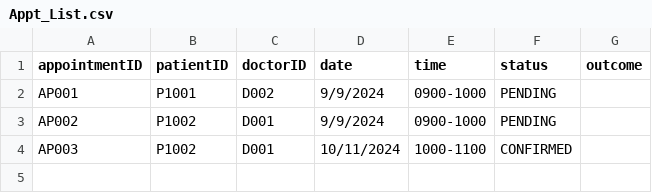
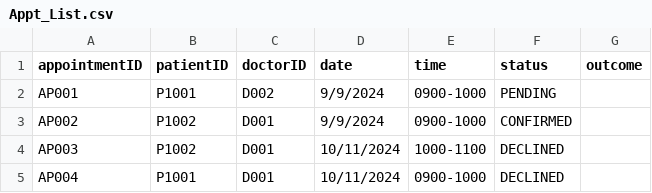
Before and after one commit to kritp03/SC2002-HMS-Group3, a CSV file: HMS/data/Appt_List.csv, drawn as a sheet.

```diff
--- a/HMS/data/Appt_List.csv
+++ b/HMS/data/Appt_List.csv
@@ -2,3 +2,4 @@
 AP001,P1001,D002,9/9/2024,0900-1000,PENDING,
-AP002,P1002,D001,9/9/2024,0900-1000,PENDING,
-AP003,P1002,D001,10/11/2024,1000-1100,CONFIRMED
+AP002,P1002,D001,9/9/2024,0900-1000,CONFIRMED,
+AP003,P1002,D001,10/11/2024,1000-1100,DECLINED,
+AP004,P1001,D001,10/11/2024,0900-1000,DECLINED,
```
Also changed, not shown: HMS/data/Appt_Outcome.csv, 5 other files.
